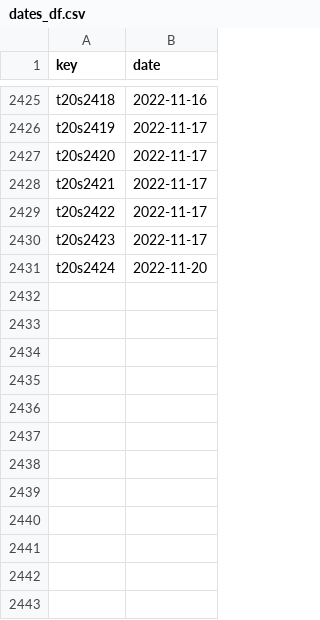
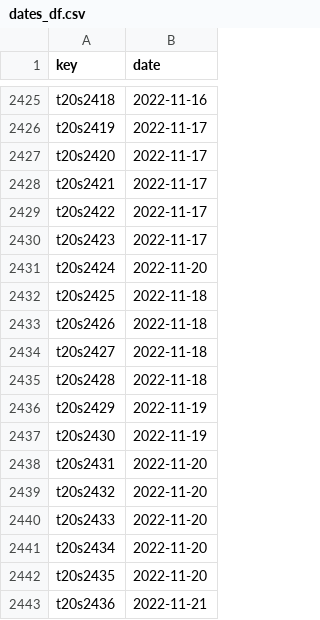
Before and after one commit to sawlachintan/cricket_data, a CSV file: t20s_data/dates_df.csv, drawn as a sheet; only a part is shown, gaps mark what is left out; the diff names each change by its address in the sheet, - before the commit and + after, or states it on an @@ line.

```diff
--- a/t20s_data/dates_df.csv
+++ b/t20s_data/dates_df.csv
+row 2432: t20s2425 | 2022-11-18
+row 2433: t20s2426 | 2022-11-18
+row 2434: t20s2427 | 2022-11-18
+row 2435: t20s2428 | 2022-11-18
+row 2436: t20s2429 | 2022-11-19
+row 2437: t20s2430 | 2022-11-19
+row 2438: t20s2431 | 2022-11-20
+row 2439: t20s2432 | 2022-11-20
+row 2440: t20s2433 | 2022-11-20
+row 2441: t20s2434 | 2022-11-20
+row 2442: t20s2435 | 2022-11-20
+row 2443: t20s2436 | 2022-11-21
```
Also changed, not shown: t20s_data/info_df.csv, t20s_data/outcome_df.csv, 6 other files.
